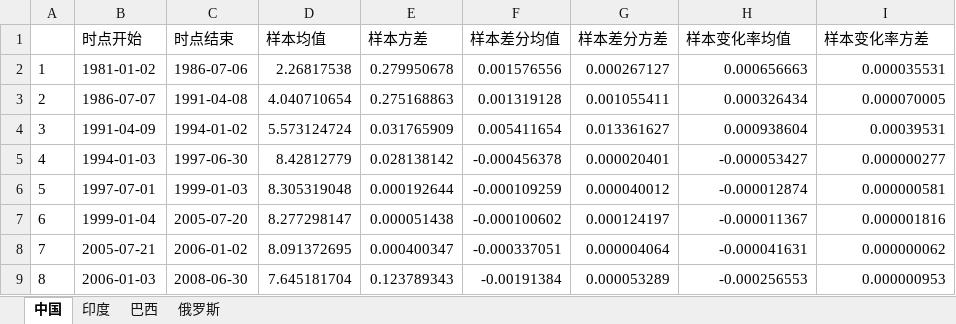
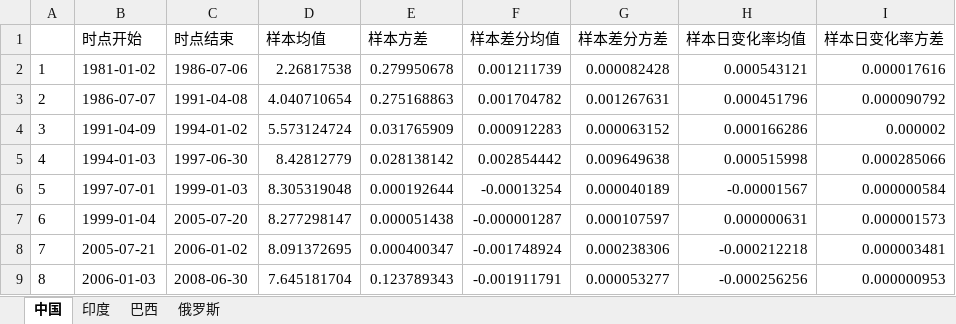
Before and after one commit to EthanSystem/MoneyMismatch, an Excel workbook: data/金砖四国汇率数据指标结果_BIS.xlsx, sheet 中国, drawn as a sheet; only a part is shown; values as stored, in another font and other column widths than the file's, no borders; charts and pictures not drawn; the diff covers the shown part only; the diff names each change by its address in the sheet, - before the commit and + after, or states it on an @@ line.

```diff
--- a/data/金砖四国汇率数据指标结果_BIS.xlsx (sheet 中国)
+++ b/data/金砖四国汇率数据指标结果_BIS.xlsx (sheet 中国)
-H1: 样本变化率均值
+H1: 样本日变化率均值
-I1: 样本变化率方差
+I1: 样本日变化率方差
-F2 (样本差分均值): 0.001576556
+F2 (样本差分均值): 0.001211739
-G2 (样本差分方差): 0.000267127
+G2 (样本差分方差): 0.000082428
-H2 (样本日变化率均值): 0.000656663
+H2 (样本日变化率均值): 0.000543121
-I2 (样本日变化率方差): 0.000035531
+I2 (样本日变化率方差): 0.000017616
-F3 (样本差分均值): 0.001319128
+F3 (样本差分均值): 0.001704782
-G3 (样本差分方差): 0.001055411
+G3 (样本差分方差): 0.001267631
-H3 (样本日变化率均值): 0.000326434
+H3 (样本日变化率均值): 0.000451796
-I3 (样本日变化率方差): 0.000070005
+I3 (样本日变化率方差): 0.000090792
-F4 (样本差分均值): 0.005411654
+F4 (样本差分均值): 0.000912283
-G4 (样本差分方差): 0.013361627
+G4 (样本差分方差): 0.000063152
-H4 (样本日变化率均值): 0.000938604
+H4 (样本日变化率均值): 0.000166286
-I4 (样本日变化率方差): 0.00039531
+I4 (样本日变化率方差): 0.000002
-F5 (样本差分均值): -0.000456378
+F5 (样本差分均值): 0.002854442
-G5 (样本差分方差): 0.000020401
+G5 (样本差分方差): 0.009649638
-H5 (样本日变化率均值): -0.000053427
+H5 (样本日变化率均值): 0.000515998
-I5 (样本日变化率方差): 0.000000277
+I5 (样本日变化率方差): 0.000285066
-F6 (样本差分均值): -0.000109259
+F6 (样本差分均值): -0.00013254
-G6 (样本差分方差): 0.000040012
+G6 (样本差分方差): 0.000040189
-H6 (样本日变化率均值): -0.000012874
+H6 (样本日变化率均值): -0.00001567
-I6 (样本日变化率方差): 0.000000581
+I6 (样本日变化率方差): 0.000000584
-F7 (样本差分均值): -0.000100602
+F7 (样本差分均值): -0.000001287
-G7 (样本差分方差): 0.000124197
+G7 (样本差分方差): 0.000107597
-H7 (样本日变化率均值): -0.000011367
+H7 (样本日变化率均值): 0.000000631
-I7 (样本日变化率方差): 0.000001816
+I7 (样本日变化率方差): 0.000001573
-F8 (样本差分均值): -0.000337051
+F8 (样本差分均值): -0.001748924
-G8 (样本差分方差): 0.000004064
+G8 (样本差分方差): 0.000238306
-H8 (样本日变化率均值): -0.000041631
+H8 (样本日变化率均值): -0.000212218
-I8 (样本日变化率方差): 0.000000062
+I8 (样本日变化率方差): 0.000003481
-F9 (样本差分均值): -0.00191384
+F9 (样本差分均值): -0.001911791
-G9 (样本差分方差): 0.000053289
+G9 (样本差分方差): 0.000053277
-H9 (样本日变化率均值): -0.000256553
+H9 (样本日变化率均值): -0.000256256
```
Also changed, not shown: 16 edited cells elsewhere in this sheet, sheet 印度, sheet 俄罗斯, sheet 巴西, charts or pictures, 3 other files.
